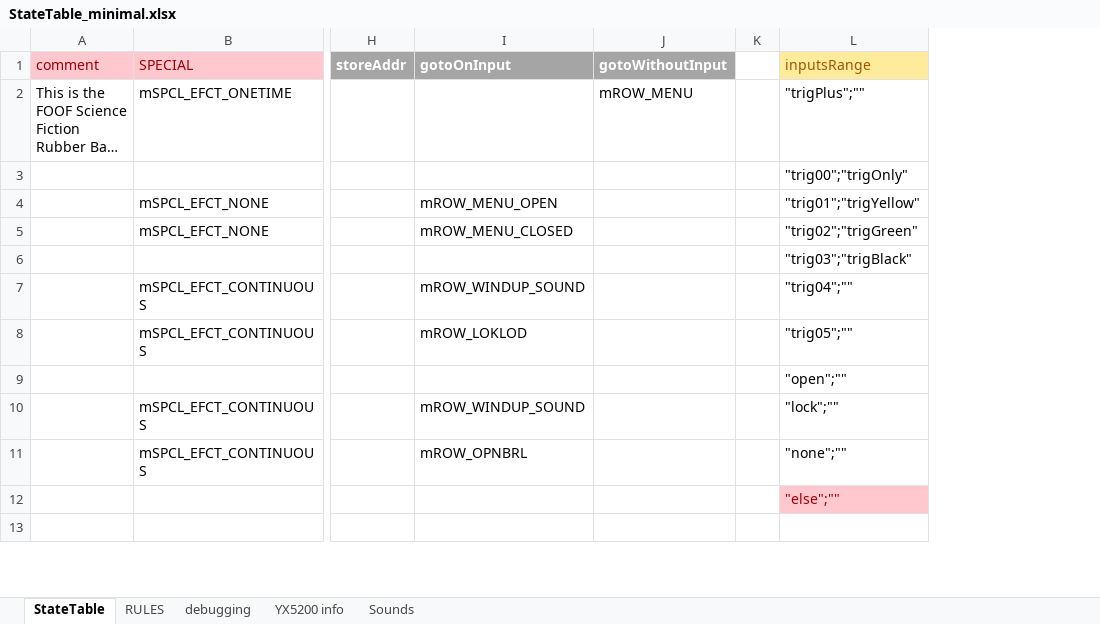
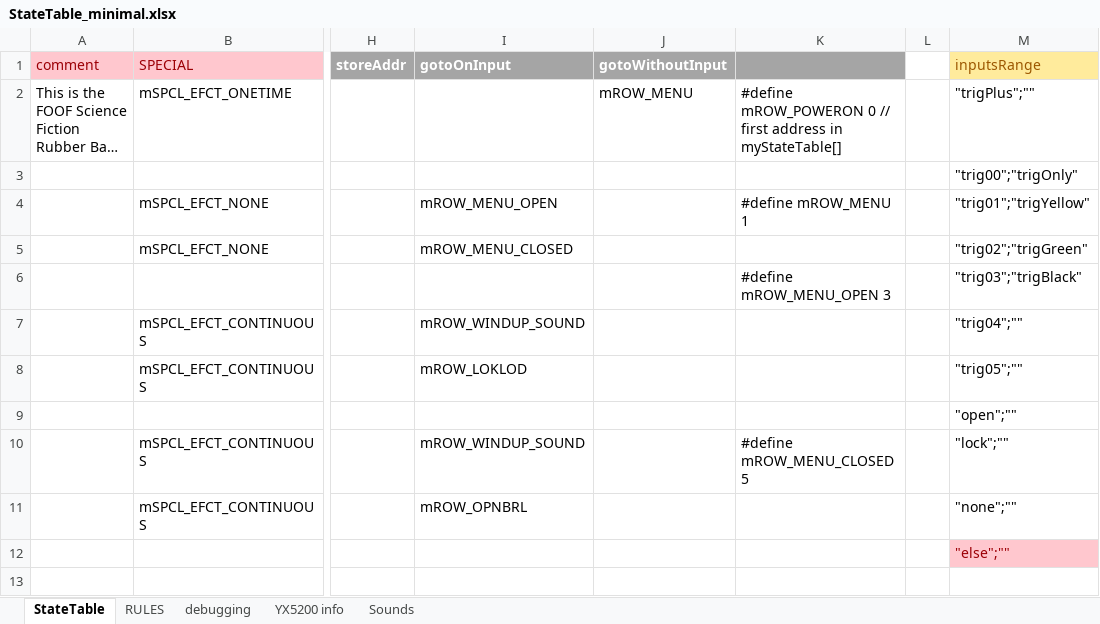
Before and after one commit to Mark-MDO47/RubberBandGun, an Excel workbook: RBG_arduino/StateTable_minimal.xlsx, sheet StateTable, drawn as a sheet; only a part is shown, gaps mark what is left out; long unchanged cells end in …; values as stored, in another font and other column widths than the file's, no borders; the diff names each change by its address in the sheet, - before the commit and + after, or states it on an @@ line.

```diff
--- a/RBG_arduino/StateTable_minimal.xlsx (sheet StateTable)
+++ b/RBG_arduino/StateTable_minimal.xlsx (sheet StateTable)
+column K, rows 2-10: #define mROW_POWERON 0 // first address in myStateTable[] |  | #define mROW_MENU 1 |  | #define mROW_MENU_OPEN 3 |  |  |  | #define mROW_MENU_CLOSED 5
```
Also changed, not shown: 2 other files.
